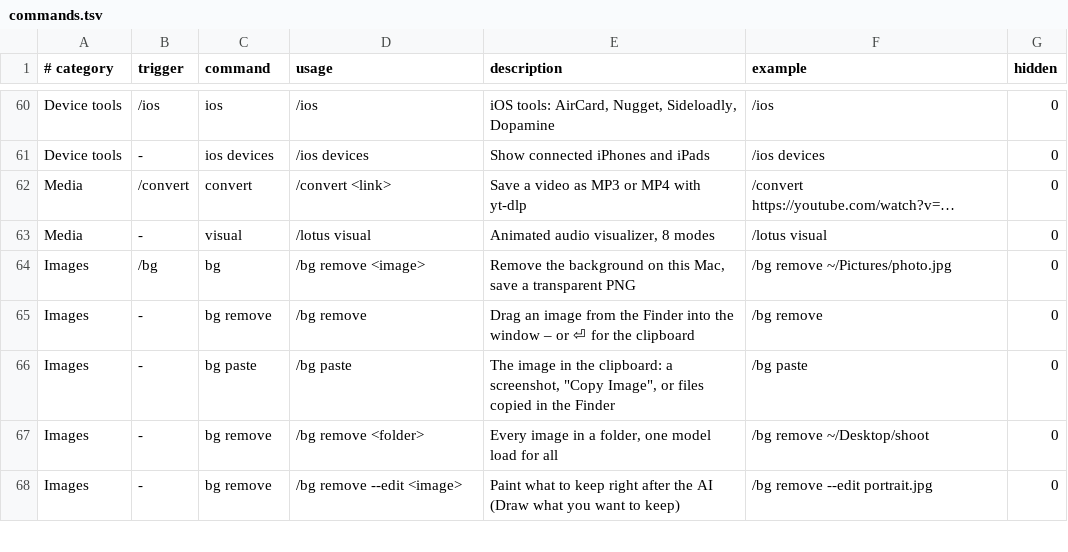
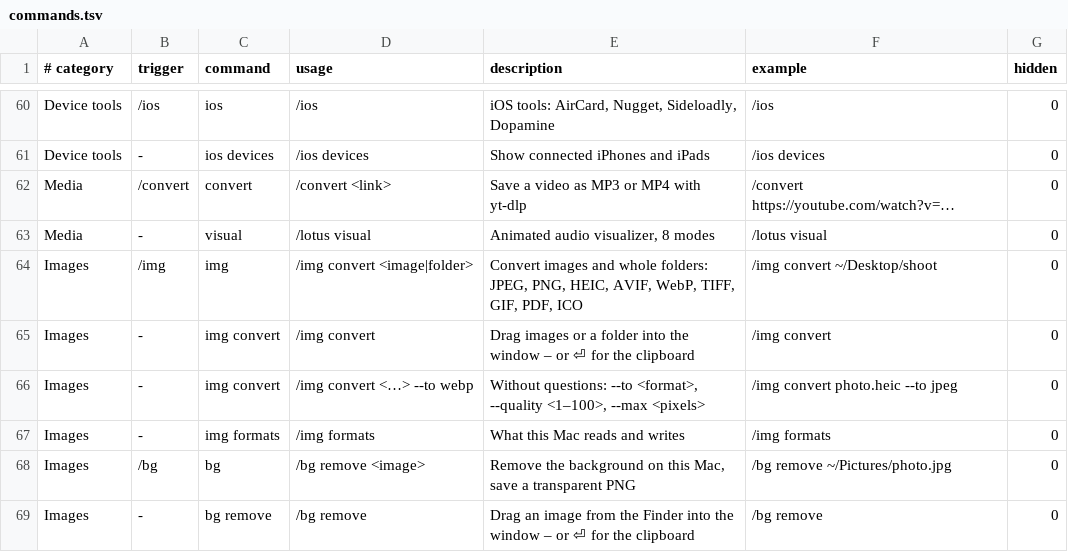
Before and after one commit to Fanxy13/homebrew-lotus, a TSV file: data/commands.tsv, drawn as a sheet; only a part is shown, gaps mark what is left out; the shorter side is filled out with more unchanged rows; the diff names each change by its address in the sheet, - before the commit and + after, or states it on an @@ line.

Commit message:
Lotus 2.22.0: image converter – /img convert turns images and folders into JPEG, PNG, HEIC, AVIF, WebP and more while the lotus blooms; arrow keys in /zetamac

```diff
--- a/data/commands.tsv
+++ b/data/commands.tsv
+row 64: Images | /img | img | /img convert <image|folder> | Convert images and whole folders: JPEG, PNG, HEIC, AVIF, WebP, TIFF, GIF, PDF, ICO | /img convert ~/Desktop/shoot | 0
+row 65: Images | - | img convert | /img convert | Drag images or a folder into the window – or ⏎ for the clipboard | /img convert | 0
+row 66: Images | - | img convert | /img convert <…> --to webp | Without questions: --to <format>, --quality <1–100>, --max <pixels> | /img convert photo.heic --to jpeg | 0
+row 67: Images | - | img formats | /img formats | What this Mac reads and writes | /img formats | 0
```
Also changed, not shown: data/features.tsv, data/pets/lotus.tsv, 27 other files.
